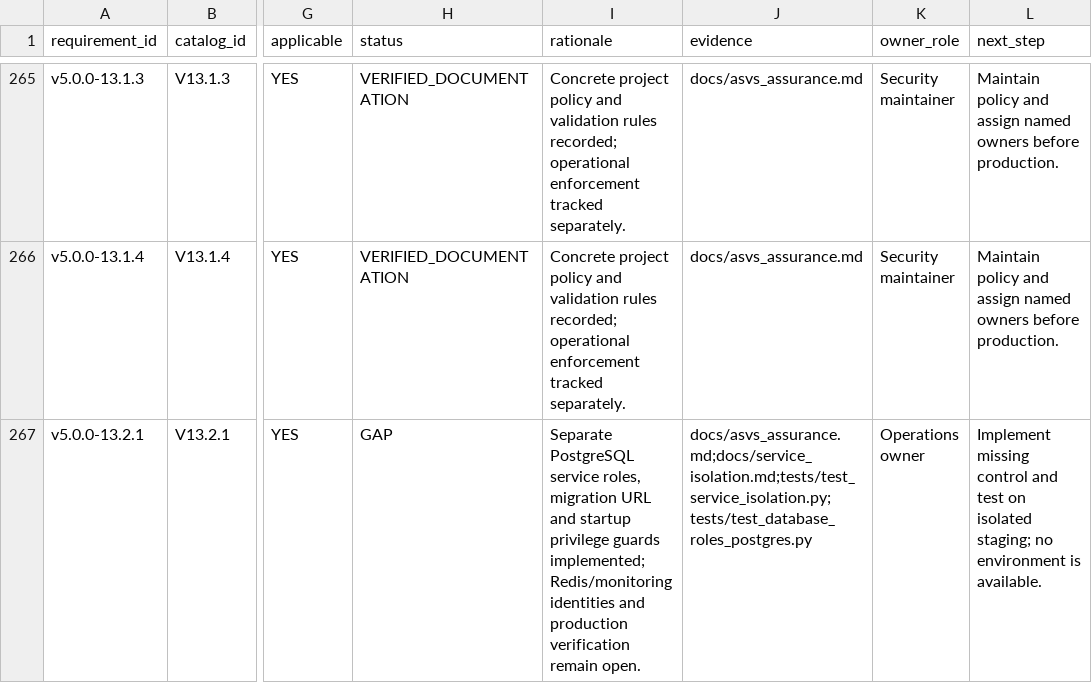
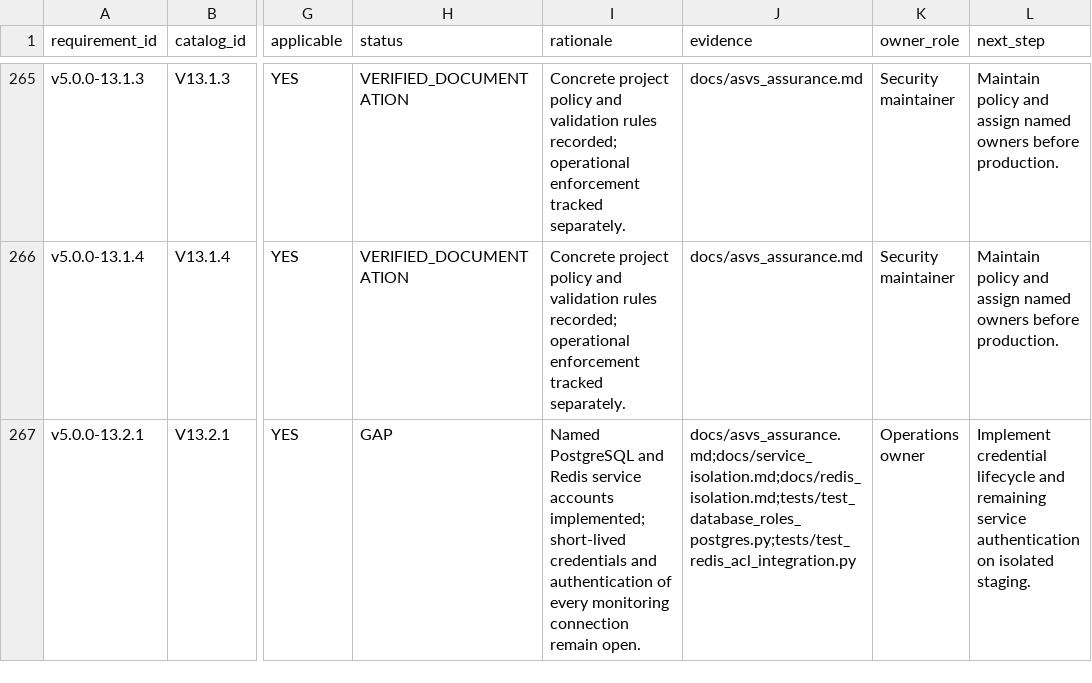
Before and after one commit to Andrey-Sema/alert-bot-project, a CSV file: docs/asvs_5_0_0_matrix.csv, drawn as a sheet; only a part is shown, gaps mark what is left out; the diff covers the shown part only; the diff names each change by its address in the sheet, - before the commit and + after, or states it on an @@ line.

Commit message:
Isolate Redis service accounts and exporter credentials with ACL integration checks

```diff
--- a/docs/asvs_5_0_0_matrix.csv
+++ b/docs/asvs_5_0_0_matrix.csv
-I267 (rationale): Separate PostgreSQL service roles, migration URL and startup privilege guards implemented; Redis/monitoring identities and production verification remain open.
+I267 (rationale): Named PostgreSQL and Redis service accounts implemented; short-lived credentials and authentication of every monitoring connection remain open.
-J267 (evidence): docs/asvs_assurance.md;docs/service_isolation.md;tests/test_service_isolation.py;tests/test_database_roles_postgres.py
+J267 (evidence): docs/asvs_assurance.md;docs/service_isolation.md;docs/redis_isolation.md;tests/test_database_roles_postgres.py;tests/test_redis_acl_integration.py
-L267 (next_step): Implement missing control and test on isolated staging; no environment is available.
+L267 (next_step): Implement credential lifecycle and remaining service authentication on isolated staging.
```
Also changed, not shown: 9 edited cells elsewhere in this file, 25 other files.
